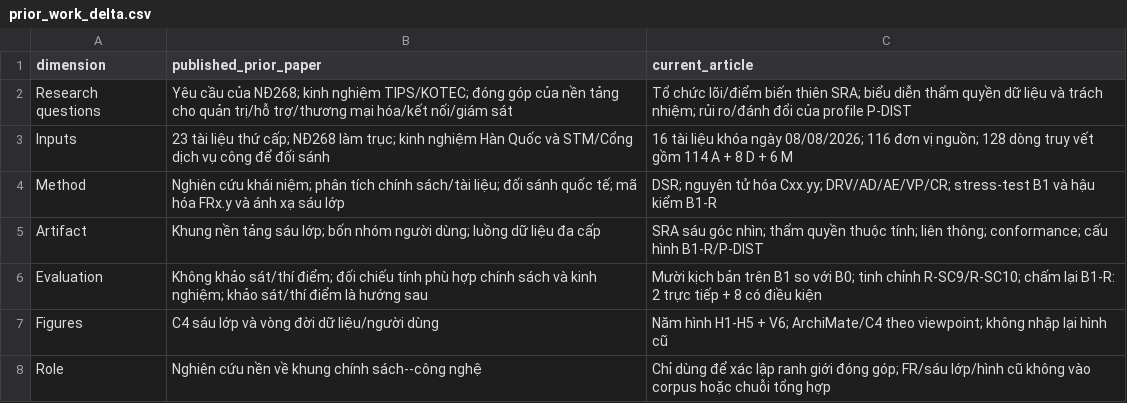
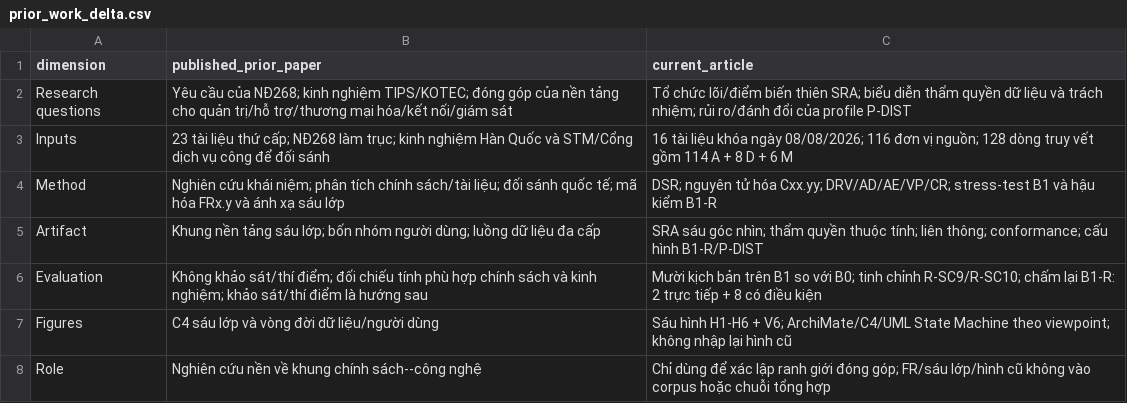
Before and after one commit to ndquangr/vjst2, a CSV file: prior_work_delta.csv, drawn as a sheet.

```diff
--- a/prior_work_delta.csv
+++ b/prior_work_delta.csv
@@ -6,3 +6,3 @@ Artifact,"Khung nền tảng sáu lớp; bốn nhóm người dùng; luồng d
 Evaluation,"Không khảo sát/thí điểm; đối chiếu tính phù hợp chính sách và kinh nghiệm; khảo sát/thí điểm là hướng sau","Mười kịch bản trên B1 so với B0; tinh chỉnh R-SC9/R-SC10; chấm lại B1-R: 2 trực tiếp + 8 có điều kiện"
-Figures,"C4 sáu lớp và vòng đời dữ liệu/người dùng","Năm hình H1-H5 + V6; ArchiMate/C4 theo viewpoint; không nhập lại hình cũ"
+Figures,"C4 sáu lớp và vòng đời dữ liệu/người dùng","Sáu hình H1-H6 + V6; ArchiMate/C4/UML State Machine theo viewpoint; không nhập lại hình cũ"
 Role,"Nghiên cứu nền về khung chính sách--công nghệ","Chỉ dùng để xác lập ranh giới đóng góp; FR/sáu lớp/hình cũ không vào corpus hoặc chuỗi tổng hợp"
```
Also changed, not shown: notation_registry.csv, viewpoint_registry.csv, 20 other files.
